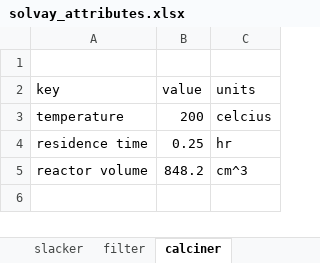
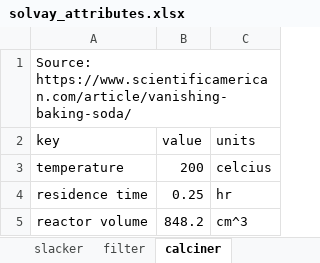
Before and after one commit to jfgphillips/FUSE-V2, an Excel workbook: data/solvay_attributes.xlsx, sheet calciner, drawn as a sheet; values as stored, in another font and other column widths than the file's, no borders; the diff names each change by its address in the sheet, - before the commit and + after, or states it on an @@ line.

```diff
--- a/data/solvay_attributes.xlsx (sheet calciner)
+++ b/data/solvay_attributes.xlsx (sheet calciner)
-A1 (key): (empty)
+A1 (key): Source: https://www.scientificamerican.com/article/vanishing-baking-soda/
```
Also changed, not shown: sheet brine, sheet ammonia recovery tower, 9 other files.
